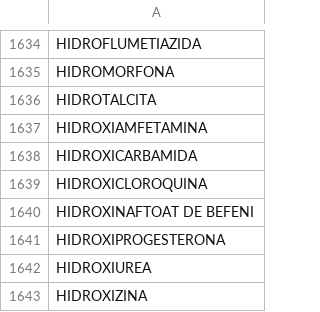
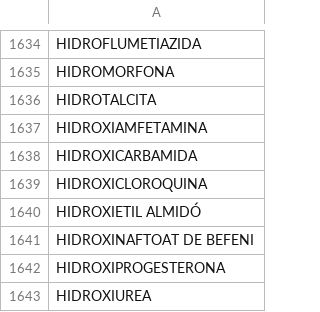
Before and after one commit to montaneva/FVcsv, a CSV file: farmacs.csv, drawn as a sheet; only a part is shown, gaps mark what is left out; the shorter side is filled out with more unchanged rows; the diff names each change by its address in the sheet, - before the commit and + after, or states it on an @@ line.

Commit message:
Update farmacs.csv

```diff
--- a/farmacs.csv
+++ b/farmacs.csv
+row 1640: HIDROXIETIL ALMIDÓ
```
